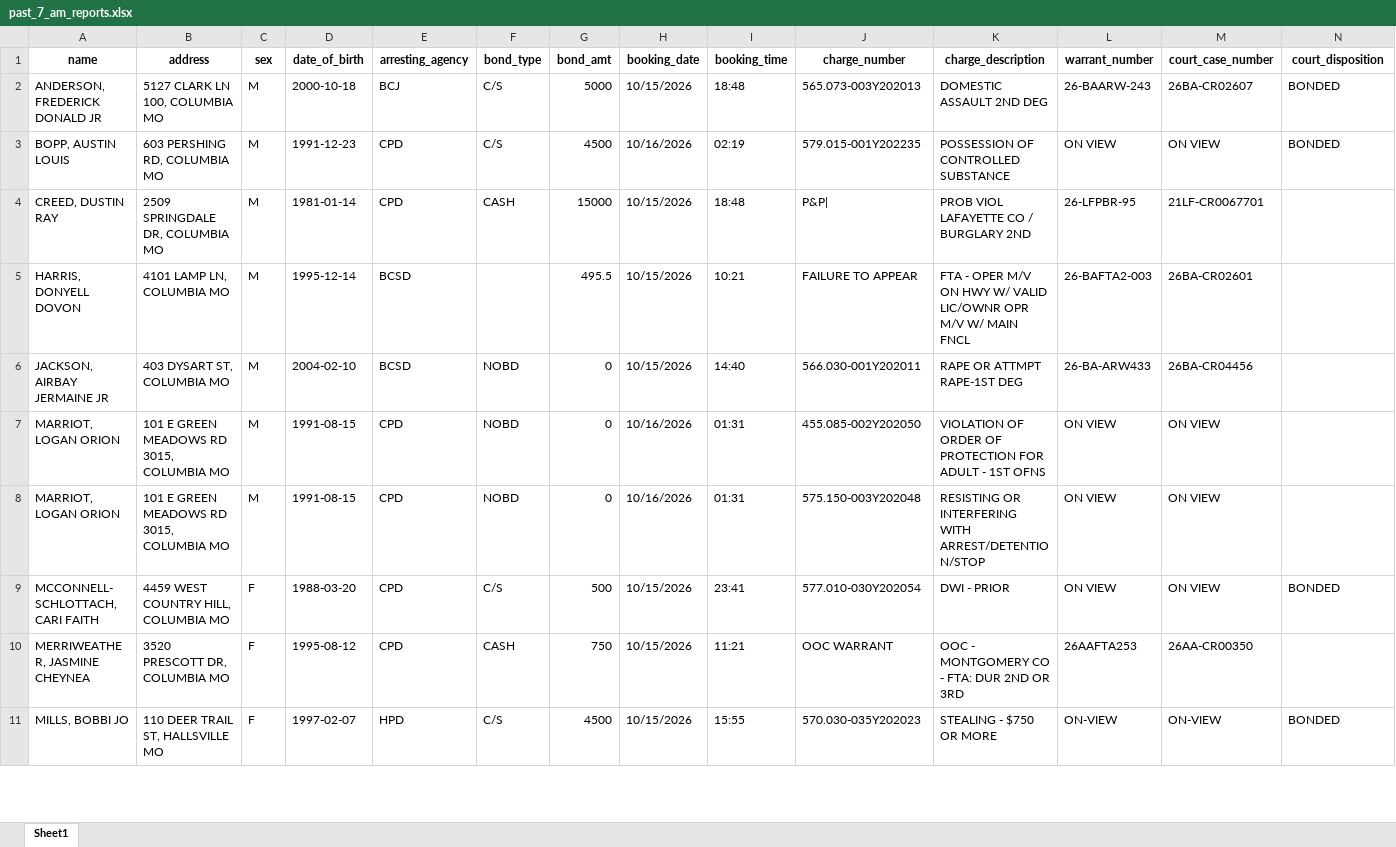
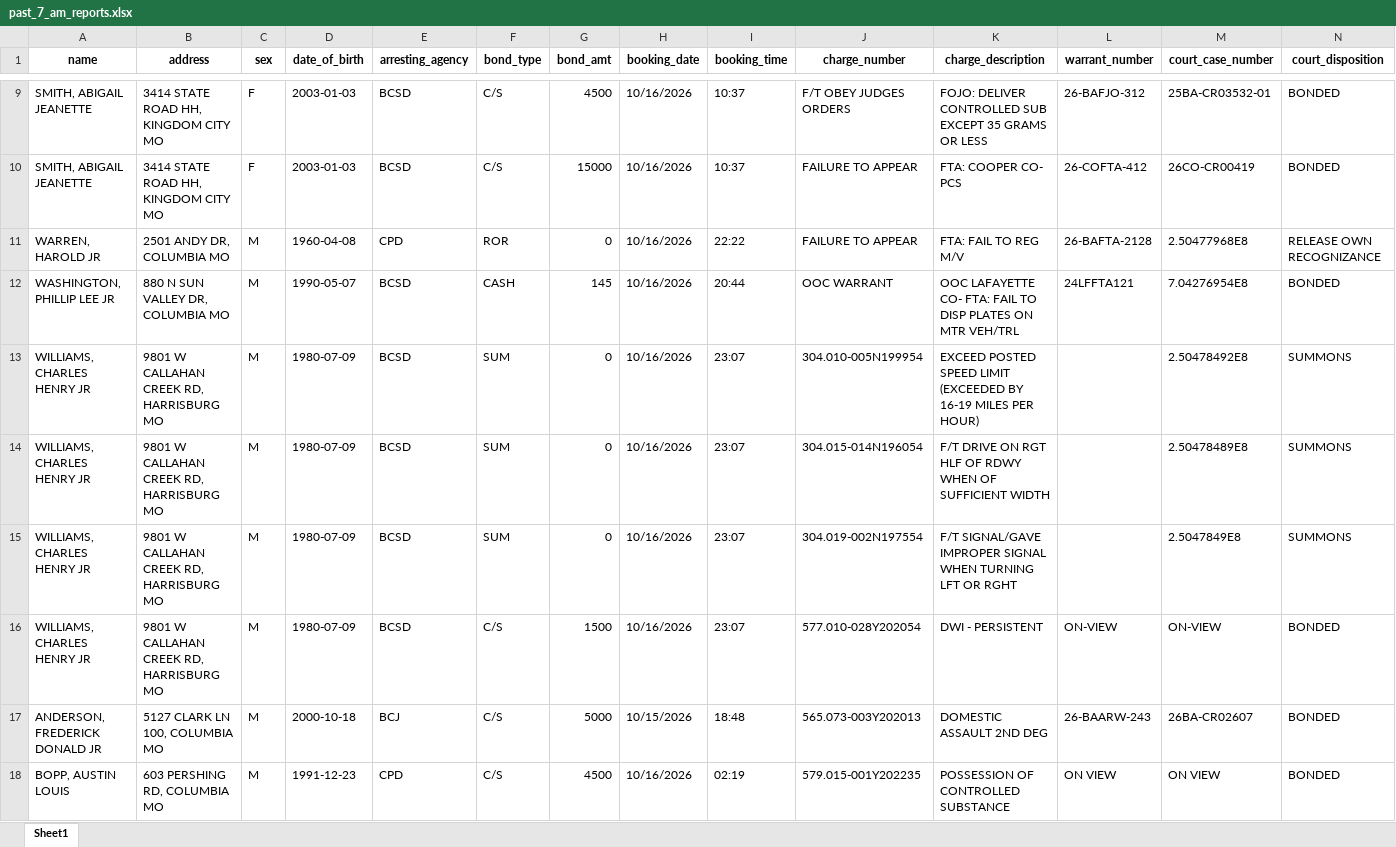
Before and after one commit to MizzouDataJournalism/bc-jail-data, an Excel workbook: updated-data/past_7_am_reports.xlsx, sheet Sheet1, drawn as a sheet; only a part is shown, gaps mark what is left out; the shorter side is filled out with more unchanged rows; values as stored, in another font and other column widths than the file's, no borders; rows hold the shown columns only; the diff covers the shown part only; the diff names each change by its address in the sheet, - before the commit and + after, or states it on an @@ line.

```diff
--- a/updated-data/past_7_am_reports.xlsx (sheet Sheet1)
+++ b/updated-data/past_7_am_reports.xlsx (sheet Sheet1)
+row 9: SMITH, ABIGAIL JEANETTE | 3414 STATE ROAD HH, KINGDOM CITY MO | F | 2003-01-03 | BCSD | C/S | 4500 | 10/16/2026 | 10:37 | F/T OBEY JUDGES ORDERS | FOJO: DELIVER CONTROLLED SUB EXCEPT 35 GRAMS OR LESS | 26-BAFJO-312 | 25BA-CR03532-01 | BONDED
+row 10: SMITH, ABIGAIL JEANETTE | 3414 STATE ROAD HH, KINGDOM CITY MO | F | 2003-01-03 | BCSD | C/S | 15000 | 10/16/2026 | 10:37 | FAILURE TO APPEAR | FTA: COOPER CO- PCS | 26-COFTA-412 | 26CO-CR00419 | BONDED
+row 11: WARREN, HAROLD JR | 2501 ANDY DR, COLUMBIA MO | M | 1960-04-08 | CPD | ROR | 0 | 10/16/2026 | 22:22 | FAILURE TO APPEAR | FTA: FAIL TO REG M/V | 26-BAFTA-2128 | 2.50477968E8 | RELEASE OWN RECOGNIZANCE
+row 12: WASHINGTON, PHILLIP LEE JR | 880 N SUN VALLEY DR, COLUMBIA MO | M | 1990-05-07 | BCSD | CASH | 145 | 10/16/2026 | 20:44 | OOC WARRANT | OOC LAFAYETTE CO- FTA: FAIL TO DISP PLATES ON MTR VEH/TRL | 24LFFTA121 | 7.04276954E8 | BONDED
+row 13: WILLIAMS, CHARLES HENRY JR | 9801 W CALLAHAN CREEK RD, HARRISBURG MO | M | 1980-07-09 | BCSD | SUM | 0 | 10/16/2026 | 23:07 | 304.010-005N199954 | EXCEED POSTED SPEED LIMIT (EXCEEDED BY 16-19 MILES PER HOUR) |  | 2.50478492E8 | SUMMONS
+row 14: WILLIAMS, CHARLES HENRY JR | 9801 W CALLAHAN CREEK RD, HARRISBURG MO | M | 1980-07-09 | BCSD | SUM | 0 | 10/16/2026 | 23:07 | 304.015-014N196054 | F/T DRIVE ON RGT HLF OF RDWY WHEN OF SUFFICIENT WIDTH |  | 2.50478489E8 | SUMMONS
+row 15: WILLIAMS, CHARLES HENRY JR | 9801 W CALLAHAN CREEK RD, HARRISBURG MO | M | 1980-07-09 | BCSD | SUM | 0 | 10/16/2026 | 23:07 | 304.019-002N197554 | F/T SIGNAL/GAVE IMPROPER SIGNAL WHEN TURNING LFT OR RGHT |  | 2.5047849E8 | SUMMONS
+row 16: WILLIAMS, CHARLES HENRY JR | 9801 W CALLAHAN CREEK RD, HARRISBURG MO | M | 1980-07-09 | BCSD | C/S | 1500 | 10/16/2026 | 23:07 | 577.010-028Y202054 | DWI - PERSISTENT | ON-VIEW | ON-VIEW | BONDED
```
Also changed, not shown: 7 added rows elsewhere in this sheet, 3 other files.
